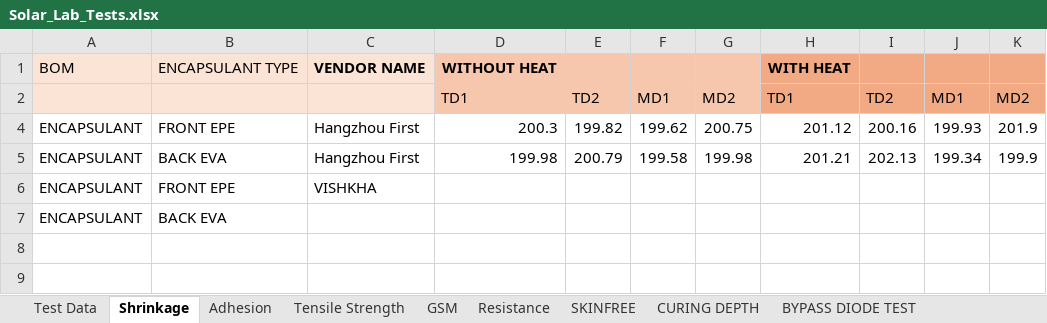
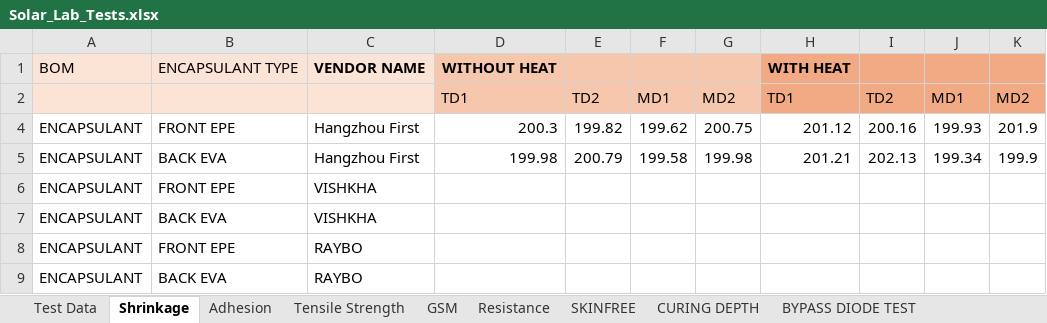
Before and after one commit to naveen221001/rnd-solar-api, an Excel workbook: data/Solar_Lab_Tests.xlsx, sheet Shrinkage, drawn as a sheet; values as stored, in another font and other column widths than the file's, no borders; table styles not drawn; the diff names each change by its address in the sheet, - before the commit and + after, or states it on an @@ line.

```diff
--- a/data/Solar_Lab_Tests.xlsx (sheet Shrinkage)
+++ b/data/Solar_Lab_Tests.xlsx (sheet Shrinkage)
-C7: (empty)
+C7: VISHKHA
+row 8: ENCAPSULANT | FRONT EPE | RAYBO
+row 9: ENCAPSULANT | BACK EVA | RAYBO
```
Also changed, not shown: sheet Test Data, sheet Adhesion, sheet GSM, data/Certifications.xlsx, data/Line_Trials.xlsx, 3 other files.
